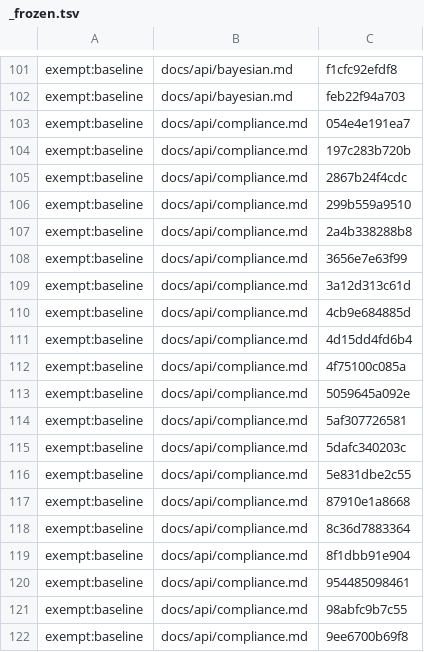
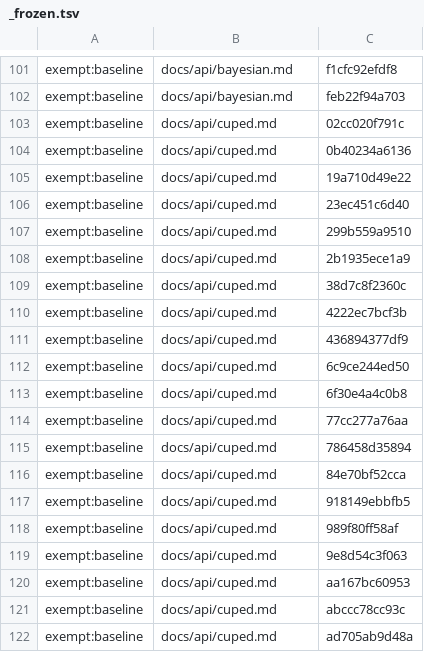
Before and after one commit to Controlvar/controlvar, a TSV file: docs/_claims/_frozen.tsv, drawn as a sheet; only a part is shown, gaps mark what is left out; the shorter side is filled out with more unchanged rows; the diff covers the shown part only.

```diff
--- a/docs/_claims/_frozen.tsv
+++ b/docs/_claims/_frozen.tsv
@@ -102,21 +102 @@ exempt:baseline	docs/api/bayesian.md	f1cfc92efdf8
 exempt:baseline	docs/api/bayesian.md	feb22f94a703
-exempt:baseline	docs/api/compliance.md	054e4e191ea7
-exempt:baseline	docs/api/compliance.md	197c283b720b
-exempt:baseline	docs/api/compliance.md	2867b24f4cdc
-exempt:baseline	docs/api/compliance.md	299b559a9510
-exempt:baseline	docs/api/compliance.md	2a4b338288b8
-exempt:baseline	docs/api/compliance.md	3656e7e63f99
-exempt:baseline	docs/api/compliance.md	3a12d313c61d
-exempt:baseline	docs/api/compliance.md	4cb9e684885d
-exempt:baseline	docs/api/compliance.md	4d15dd4fd6b4
-exempt:baseline	docs/api/compliance.md	4f75100c085a
-exempt:baseline	docs/api/compliance.md	5059645a092e
-exempt:baseline	docs/api/compliance.md	5af307726581
-exempt:baseline	docs/api/compliance.md	5dafc340203c
-exempt:baseline	docs/api/compliance.md	5e831dbe2c55
-exempt:baseline	docs/api/compliance.md	87910e1a8668
-exempt:baseline	docs/api/compliance.md	8c36d7883364
-exempt:baseline	docs/api/compliance.md	8f1dbb91e904
-exempt:baseline	docs/api/compliance.md	954485098461
-exempt:baseline	docs/api/compliance.md	98abfc9b7c55
-exempt:baseline	docs/api/compliance.md	9ee6700b69f8
```
Also changed, not shown: 9 removed rows elsewhere in this file, 1 other file.
